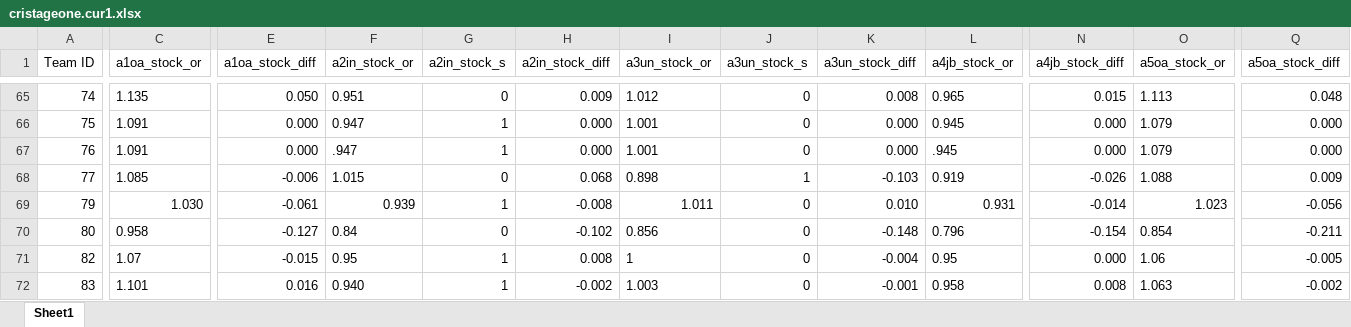
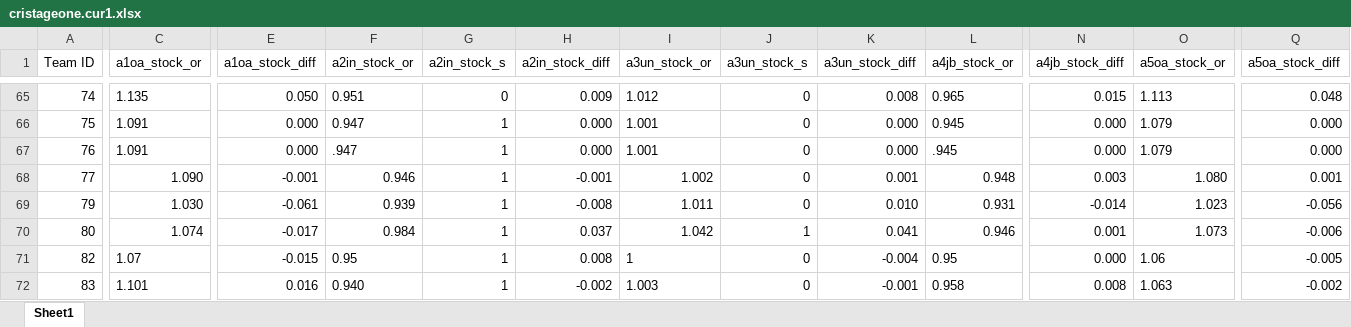
Before and after one commit to nbreznau/how_many_replicators, an Excel workbook: data/cristageone.cur1.xlsx, sheet Sheet1, drawn as a sheet; only a part is shown, gaps mark what is left out; values as stored, in another font and other column widths than the file's, no borders; the diff covers the shown part only; the diff names each change by its address in the sheet, - before the commit and + after, or states it on an @@ line.

```diff
--- a/data/cristageone.cur1.xlsx (sheet Sheet1)
+++ b/data/cristageone.cur1.xlsx (sheet Sheet1)
-C68 (a1oa_stock_or): 1.085
+C68 (a1oa_stock_or): 1.090
-E68 (a1oa_stock_diff): -0.006
+E68 (a1oa_stock_diff): -0.001
-F68 (a2in_stock_or): 1.015
+F68 (a2in_stock_or): 0.946
-G68 (a2in_stock_s): 0
+G68 (a2in_stock_s): 1
-H68 (a2in_stock_diff): 0.068
+H68 (a2in_stock_diff): -0.001
-I68 (a3un_stock_or): 0.898
+I68 (a3un_stock_or): 1.002
-J68 (a3un_stock_s): 1
+J68 (a3un_stock_s): 0
-K68 (a3un_stock_diff): -0.103
+K68 (a3un_stock_diff): 0.001
-L68 (a4jb_stock_or): 0.919
+L68 (a4jb_stock_or): 0.948
-N68 (a4jb_stock_diff): -0.026
+N68 (a4jb_stock_diff): 0.003
-O68 (a5oa_stock_or): 1.088
+O68 (a5oa_stock_or): 1.080
-Q68 (a5oa_stock_diff): 0.009
+Q68 (a5oa_stock_diff): 0.001
-C70 (a1oa_stock_or): 0.958
+C70 (a1oa_stock_or): 1.074
-E70 (a1oa_stock_diff): -0.127
+E70 (a1oa_stock_diff): -0.017
-F70 (a2in_stock_or): 0.84
+F70 (a2in_stock_or): 0.984
-G70 (a2in_stock_s): 0
+G70 (a2in_stock_s): 1
-H70 (a2in_stock_diff): -0.102
+H70 (a2in_stock_diff): 0.037
-I70 (a3un_stock_or): 0.856
+I70 (a3un_stock_or): 1.042
-J70 (a3un_stock_s): 0
+J70 (a3un_stock_s): 1
-K70 (a3un_stock_diff): -0.148
+K70 (a3un_stock_diff): 0.041
-L70 (a4jb_stock_or): 0.796
+L70 (a4jb_stock_or): 0.946
-N70 (a4jb_stock_diff): -0.154
+N70 (a4jb_stock_diff): 0.001
-O70 (a5oa_stock_or): 0.854
+O70 (a5oa_stock_or): 1.073
-Q70 (a5oa_stock_diff): -0.211
+Q70 (a5oa_stock_diff): -0.006
```
Also changed, not shown: 251 edited cells elsewhere in this sheet, 12 other files.
